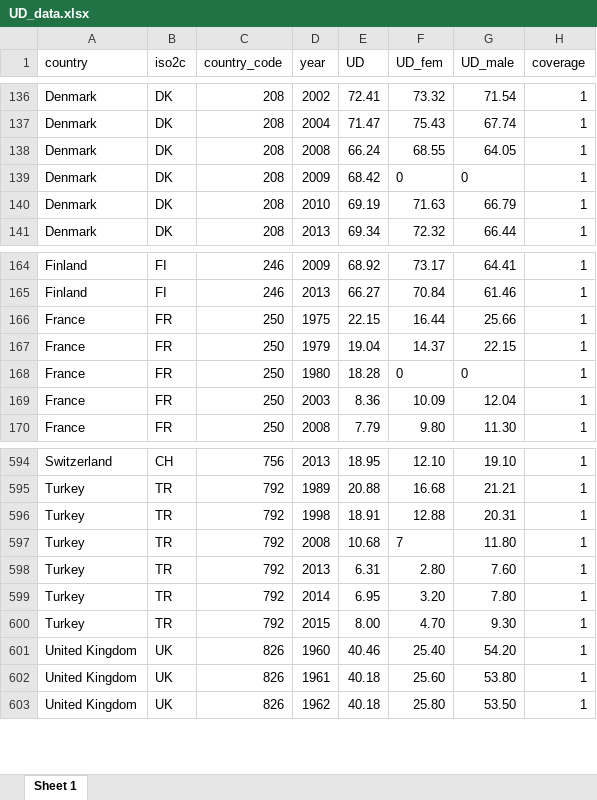
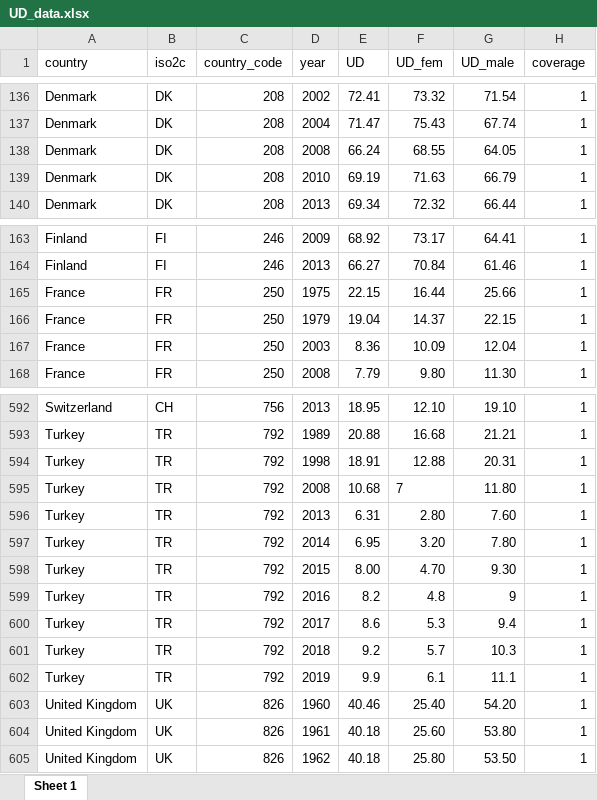
Before and after one commit to moiramartinez/traduccion-tesis, an Excel workbook: input/data/UD_data.xlsx, sheet Sheet 1, drawn as a sheet; only a part is shown, gaps mark what is left out; values as stored, in another font and other column widths than the file's, no borders; removed rows and columns are numbered as before the commit, all else as after; the diff names each change by its address in the sheet, - before the commit and + after, or states it on an @@ line.

```diff
--- a/input/data/UD_data.xlsx (sheet Sheet 1)
+++ b/input/data/UD_data.xlsx (sheet Sheet 1)
-row 139: Denmark | DK | 208 | 2009 | 68.42 | 0 | 0 | 1
-row 168: France | FR | 250 | 1980 | 18.28 | 0 | 0 | 1
+row 599: Turkey | TR | 792 | 2016 | 8.2 | 4.8 | 9 | 1
+row 600: Turkey | TR | 792 | 2017 | 8.6 | 5.3 | 9.4 | 1
+row 601: Turkey | TR | 792 | 2018 | 9.2 | 5.7 | 10.3 | 1
+row 602: Turkey | TR | 792 | 2019 | 9.9 | 6.1 | 11.1 | 1
```
Also changed, not shown: input/data/database_FDL_AC.xlsx, 16 other files.
